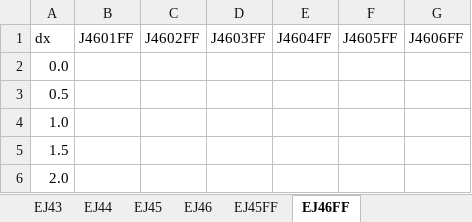
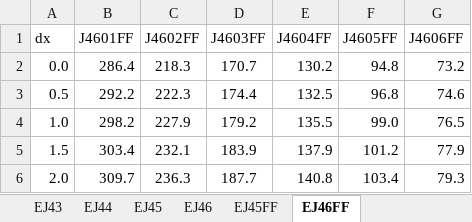
Before and after one commit to beausol/classical-guitar, an Excel workbook: data/guitar_strings_data.xlsx, sheet EJ46FF, drawn as a sheet; only a part is shown; values as stored, in another font and other column widths than the file's, no borders; the diff covers the shown part only; the diff names each change by its address in the sheet, - before the commit and + after, or states it on an @@ line.

Commit message:
EJ46FF data added and compiled

```diff
--- a/data/guitar_strings_data.xlsx (sheet EJ46FF)
+++ b/data/guitar_strings_data.xlsx (sheet EJ46FF)
-B2 (J4601FF): (empty)
+B2 (J4601FF): 286.4
-C2 (J4602FF): (empty)
+C2 (J4602FF): 218.3
-D2 (J4603FF): (empty)
+D2 (J4603FF): 170.7
-E2 (J4604FF): (empty)
+E2 (J4604FF): 130.2
-F2 (J4605FF): (empty)
+F2 (J4605FF): 94.8
-G2 (J4606FF): (empty)
+G2 (J4606FF): 73.2
-B3 (J4601FF): (empty)
+B3 (J4601FF): 292.2
-C3 (J4602FF): (empty)
+C3 (J4602FF): 222.3
-D3 (J4603FF): (empty)
+D3 (J4603FF): 174.4
-E3 (J4604FF): (empty)
+E3 (J4604FF): 132.5
-F3 (J4605FF): (empty)
+F3 (J4605FF): 96.8
-G3 (J4606FF): (empty)
+G3 (J4606FF): 74.6
-B4 (J4601FF): (empty)
+B4 (J4601FF): 298.2
-C4 (J4602FF): (empty)
+C4 (J4602FF): 227.9
-D4 (J4603FF): (empty)
+D4 (J4603FF): 179.2
-E4 (J4604FF): (empty)
+E4 (J4604FF): 135.5
-F4 (J4605FF): (empty)
+F4 (J4605FF): 99.0
-G4 (J4606FF): (empty)
+G4 (J4606FF): 76.5
-B5 (J4601FF): (empty)
+B5 (J4601FF): 303.4
-C5 (J4602FF): (empty)
+C5 (J4602FF): 232.1
-D5 (J4603FF): (empty)
+D5 (J4603FF): 183.9
-E5 (J4604FF): (empty)
+E5 (J4604FF): 137.9
-F5 (J4605FF): (empty)
+F5 (J4605FF): 101.2
-G5 (J4606FF): (empty)
+G5 (J4606FF): 77.9
-B6 (J4601FF): (empty)
+B6 (J4601FF): 309.7
-C6 (J4602FF): (empty)
+C6 (J4602FF): 236.3
-D6 (J4603FF): (empty)
+D6 (J4603FF): 187.7
-E6 (J4604FF): (empty)
+E6 (J4604FF): 140.8
-F6 (J4605FF): (empty)
+F6 (J4605FF): 103.4
-G6 (J4606FF): (empty)
+G6 (J4606FF): 79.3
```
Also changed, not shown: 12 edited cells elsewhere in this sheet, 10 other files.
